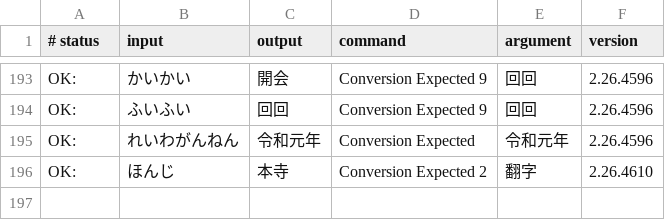
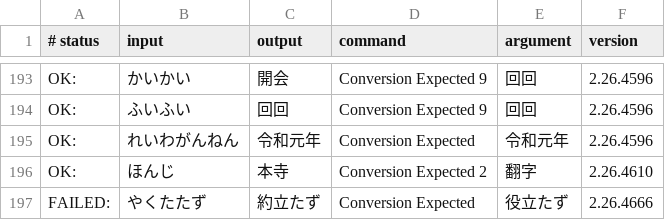
Before and after one commit to google/mozc, a TSV file: src/data/dictionary_oss/evaluation.tsv, drawn as a sheet; only a part is shown, gaps mark what is left out.

Commit message:
Add an entry of 役立たず
* https://github.com/google/mozc/issues/559

PiperOrigin-RevId: 434358585

```diff
--- a/src/data/dictionary_oss/evaluation.tsv
+++ b/src/data/dictionary_oss/evaluation.tsv
@@ -196 +196,2 @@ OK:	れいわがんねん	令和元年	Conversion Expected	令和元年	2.26.459
 OK:	ほんじ	本寺	Conversion Expected 2	翻字	2.26.4610
+FAILED:	やくたたず	約立たず	Conversion Expected	役立たず	2.26.4666
```
Also changed, not shown: 1 other file.
